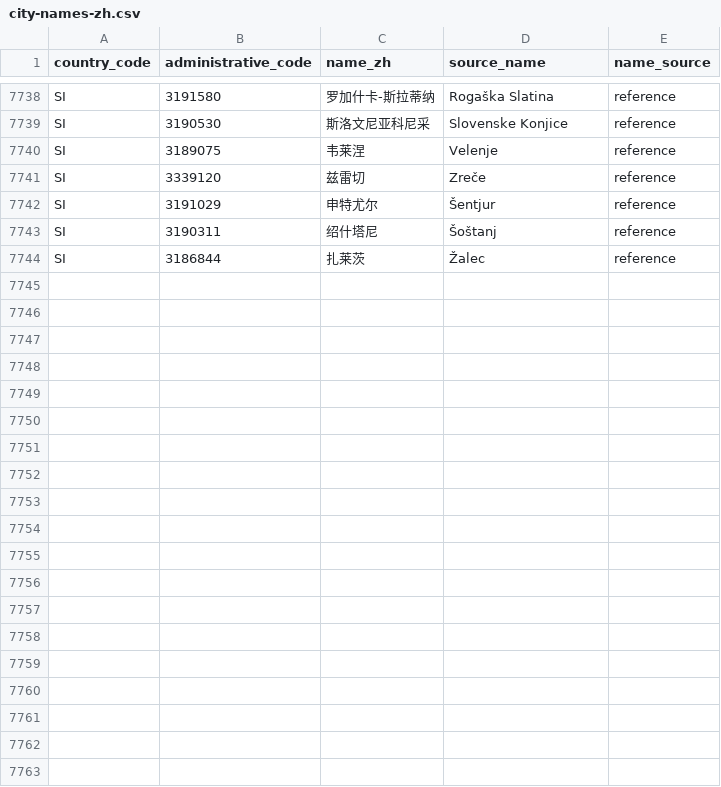
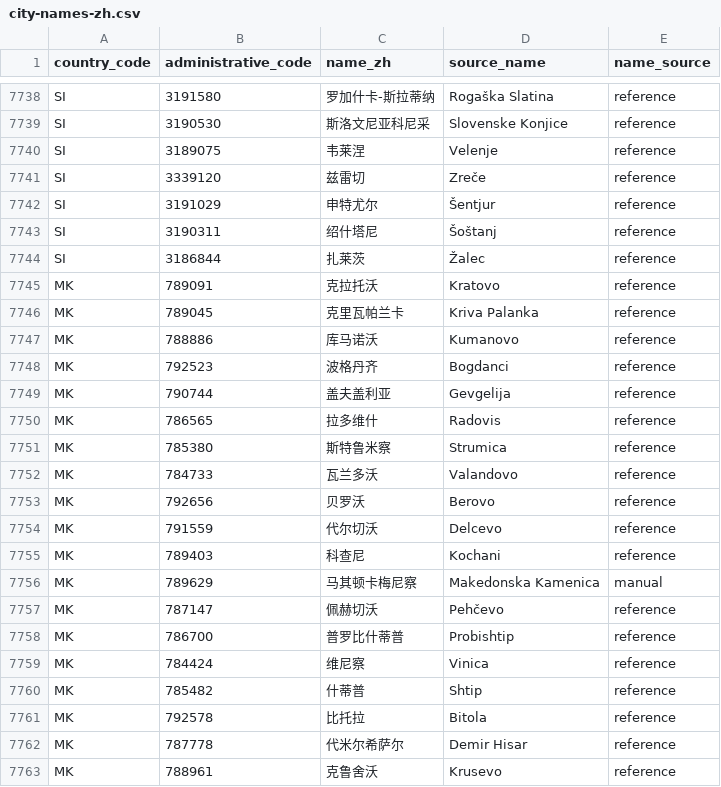
Before and after one commit to cyrilggg/travel-database, a CSV file: site/data/city-names-zh.csv, drawn as a sheet; only a part is shown, gaps mark what is left out; the diff covers the shown part only; the diff names each change by its address in the sheet, - before the commit and + after, or states it on an @@ line.

Commit message:
Add North Macedonia city map coverage

```diff
--- a/site/data/city-names-zh.csv
+++ b/site/data/city-names-zh.csv
+row 7745: MK | 789091 | 克拉托沃 | Kratovo | reference
+row 7746: MK | 789045 | 克里瓦帕兰卡 | Kriva Palanka | reference
+row 7747: MK | 788886 | 库马诺沃 | Kumanovo | reference
+row 7748: MK | 792523 | 波格丹齐 | Bogdanci | reference
+row 7749: MK | 790744 | 盖夫盖利亚 | Gevgelija | reference
+row 7750: MK | 786565 | 拉多维什 | Radovis | reference
+row 7751: MK | 785380 | 斯特鲁米察 | Strumica | reference
+row 7752: MK | 784733 | 瓦兰多沃 | Valandovo | reference
+row 7753: MK | 792656 | 贝罗沃 | Berovo | reference
+row 7754: MK | 791559 | 代尔切沃 | Delcevo | reference
+row 7755: MK | 789403 | 科查尼 | Kochani | reference
+row 7756: MK | 789629 | 马其顿卡梅尼察 | Makedonska Kamenica | manual
+row 7757: MK | 787147 | 佩赫切沃 | Pehčevo | reference
+row 7758: MK | 786700 | 普罗比什蒂普 | Probishtip | reference
+row 7759: MK | 784424 | 维尼察 | Vinica | reference
+row 7760: MK | 785482 | 什蒂普 | Shtip | reference
+row 7761: MK | 792578 | 比托拉 | Bitola | reference
+row 7762: MK | 787778 | 代米尔希萨尔 | Demir Hisar | reference
+row 7763: MK | 788961 | 克鲁舍沃 | Krusevo | reference
```
Also changed, not shown: 15 added rows elsewhere in this file, 4 other files.
